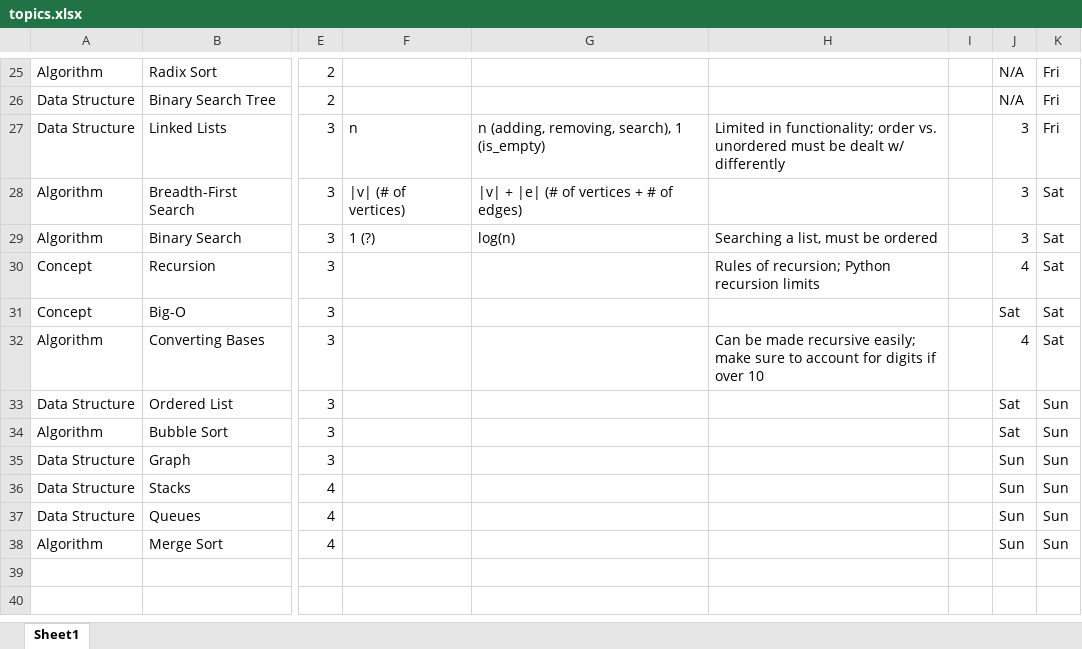
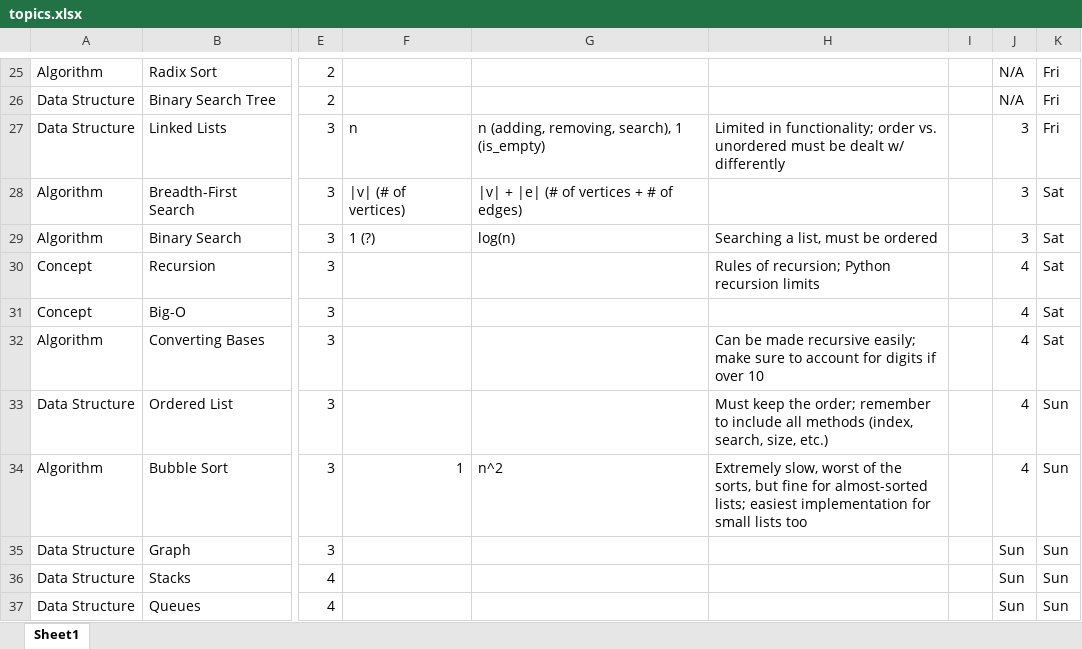
Before and after one commit to jimjshields/interview_prep, an Excel workbook: topics.xlsx, sheet Sheet1, drawn as a sheet; only a part is shown, gaps mark what is left out; the shorter side is filled out with more unchanged rows; values as stored, in another font and other column widths than the file's, no borders; the diff names each change by its address in the sheet, - before the commit and + after, or states it on an @@ line.

Commit message:
Tried a bubble sort.

```diff
--- a/topics.xlsx (sheet Sheet1)
+++ b/topics.xlsx (sheet Sheet1)
-J31: Sat
+J31: 4
-H33: (empty)
+H33: Must keep the order; remember to include all methods (index, search, size, etc.)
-J33:J34: Sat
+J33:J34: 4
-F34: (empty)
+F34: 1
-G34: (empty)
+G34: n^2
-H34: (empty)
+H34: Extremely slow, worst of the sorts, but fine for almost-sorted lists; easiest implementation for small lists too
```
Also changed, not shown: 1 other file.
